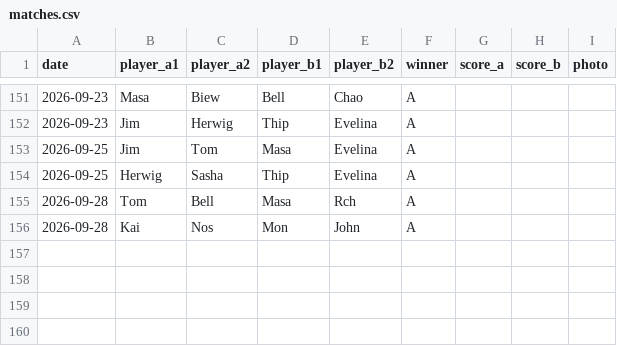
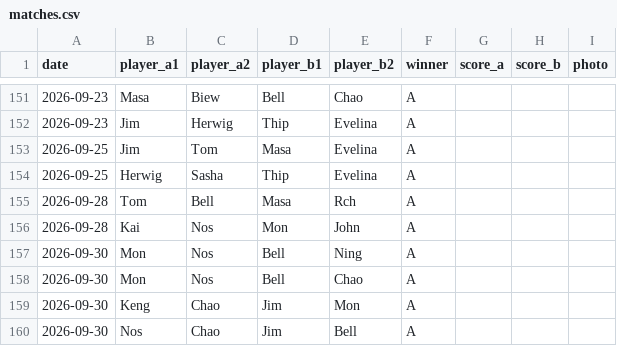
Before and after one commit to Jim2k-bdmtn/chalong_bdmtn, a CSV file: data/matches.csv, drawn as a sheet; only a part is shown, gaps mark what is left out; the diff names each change by its address in the sheet, - before the commit and + after, or states it on an @@ line.

```diff
--- a/data/matches.csv
+++ b/data/matches.csv
+row 157: 2026-09-30 | Mon | Nos | Bell | Ning | A
+row 158: 2026-09-30 | Mon | Nos | Bell | Chao | A
+row 159: 2026-09-30 | Keng | Chao | Jim | Mon | A
+row 160: 2026-09-30 | Nos | Chao | Jim | Bell | A
```
Also changed, not shown: 1 other file.
